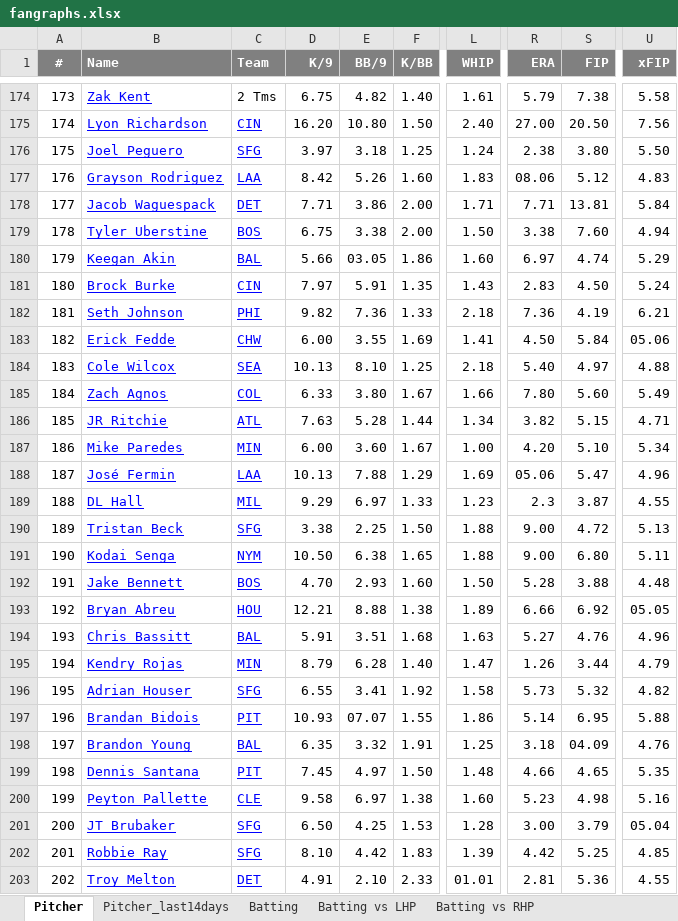
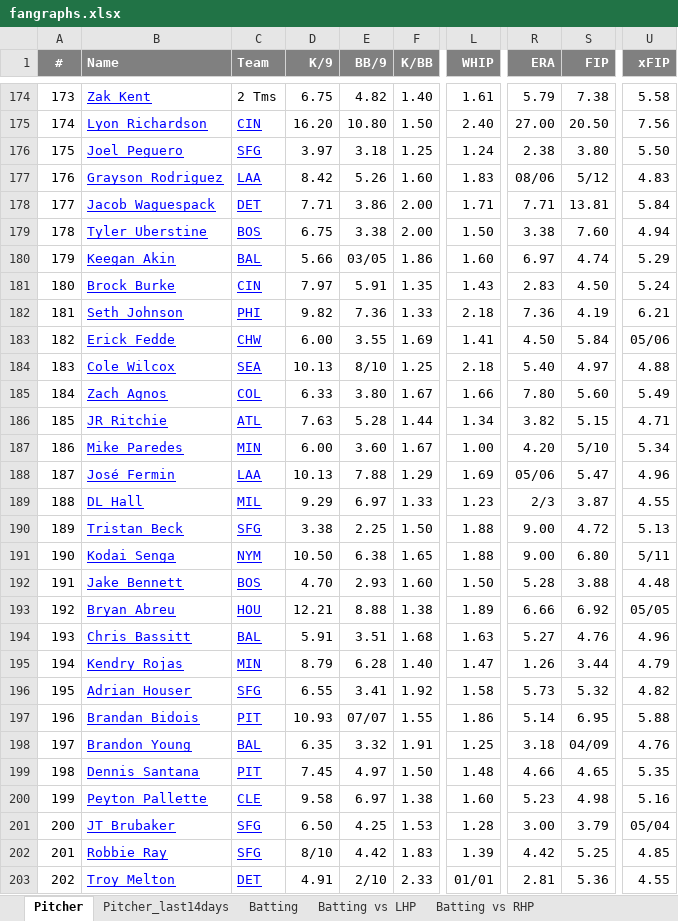
Before and after one commit to OndraSpalek/MLB_data, an Excel workbook: fangraphs.xlsx, sheet Pitcher, drawn as a sheet; only a part is shown, gaps mark what is left out; values as stored, in another font and other column widths than the file's, no borders; charts and pictures not drawn; the diff covers the shown part only; the diff names each change by its address in the sheet, - before the commit and + after, or states it on an @@ line.

Commit message:
Add files via upload

```diff
--- a/fangraphs.xlsx (sheet Pitcher)
+++ b/fangraphs.xlsx (sheet Pitcher)
-R177 (ERA): 08.06
+R177 (ERA): 08/06
-S177 (FIP): 5.12
+S177 (FIP): 5/12
-E180 (BB/9): 03.05
+E180 (BB/9): 03/05
-U183 (xFIP): 05.06
+U183 (xFIP): 05/06
-E184 (BB/9): 8.10
+E184 (BB/9): 8/10
-S187 (FIP): 5.10
+S187 (FIP): 5/10
-R188 (ERA): 05.06
+R188 (ERA): 05/06
-R189 (ERA): 2.3
+R189 (ERA): 2/3
-U191 (xFIP): 5.11
+U191 (xFIP): 5/11
-U193 (xFIP): 05.05
+U193 (xFIP): 05/05
-E197 (BB/9): 07.07
+E197 (BB/9): 07/07
-S198 (FIP): 04.09
+S198 (FIP): 04/09
-U201 (xFIP): 05.04
+U201 (xFIP): 05/04
-D202 (K/9): 8.10
+D202 (K/9): 8/10
-E203 (BB/9): 2.10
+E203 (BB/9): 2/10
-L203 (WHIP): 01.01
+L203 (WHIP): 01/01
```
Also changed, not shown: 634 edited cells elsewhere in this sheet, sheet Pitcher_last14days, sheet Relieving pitcher, sheet Batting vs RHP, sheet Batting, sheet Batting vs LHP, sheet Pitcher hand, charts or pictures.
